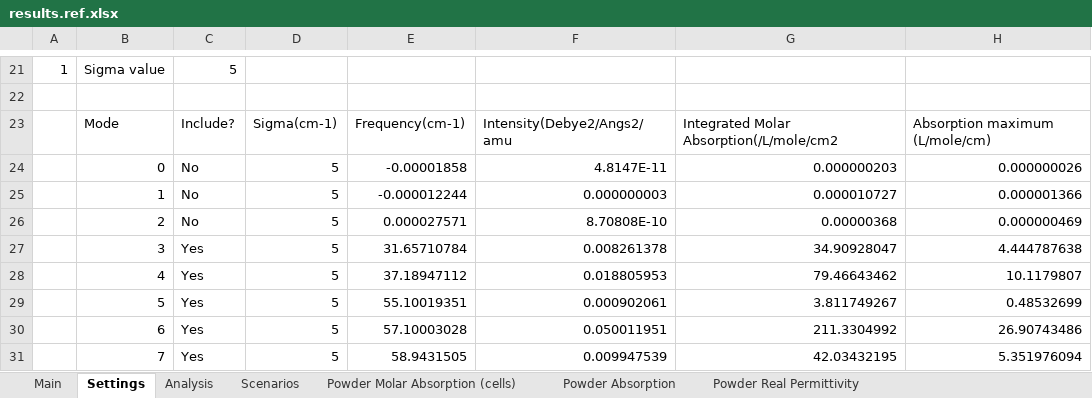
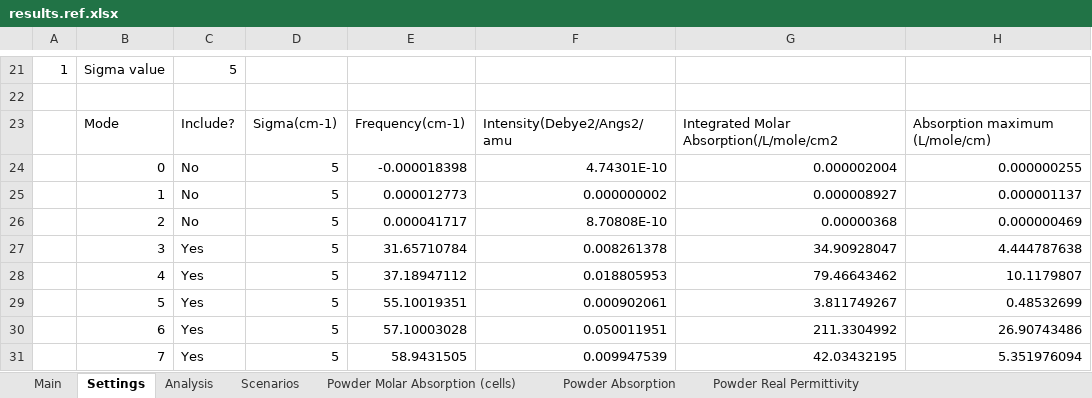
Before and after one commit to JohnKendrick/PDielec, an Excel workbook: Examples/Castep/Castep17/results.ref.xlsx, sheet Settings, drawn as a sheet; only a part is shown, gaps mark what is left out; values as stored, in another font and other column widths than the file's, no borders; the diff names each change by its address in the sheet, - before the commit and + after, or states it on an @@ line.

```diff
--- a/Examples/Castep/Castep17/results.ref.xlsx (sheet Settings)
+++ b/Examples/Castep/Castep17/results.ref.xlsx (sheet Settings)
-E24: -0.00001858
+E24: -0.000018398
-F24: 4.8147E-11
+F24: 4.74301E-10
-G24: 0.000000203
+G24: 0.000002004
-H24: 0.000000026
+H24: 0.000000255
-E25: -0.000012244
+E25: 0.000012773
-F25: 0.000000003
+F25: 0.000000002
-G25: 0.000010727
+G25: 0.000008927
-H25: 0.000001366
+H25: 0.000001137
-E26: 0.000027571
+E26: 0.000041717
```
Also changed, not shown: sheet Analysis, sheet Powder Absorption, sheet Powder Molar Absorption (cells), sheet Powder ATR Reflectance, sheet Imag Crystal Permittivity, Examples/Crystal/Leucine/results.ref.xlsx, Examples/Crystal/Na2SO42/results.ref.xlsx, 50 other files.
